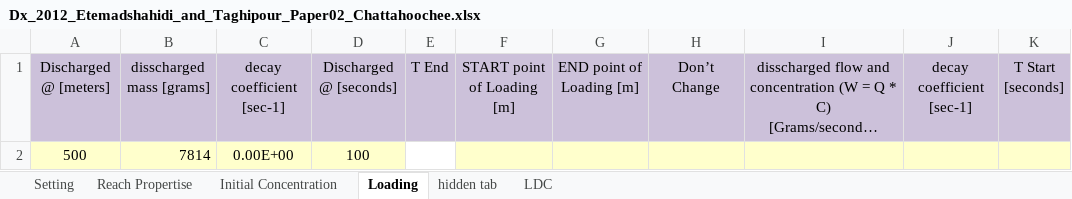
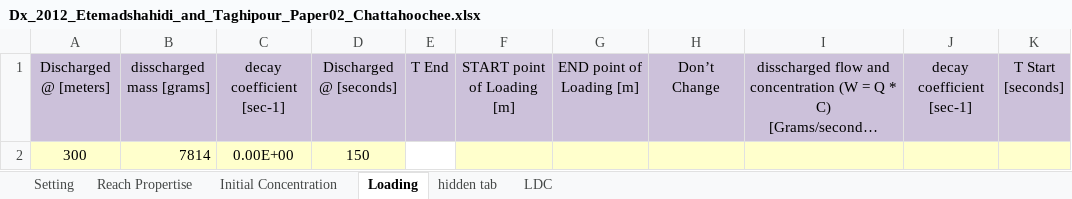
Before and after one commit to Riverchain/watum, an Excel workbook: Dx_2012_Etemadshahidi_and_Taghipour_Paper02_Chattahoochee.xlsx, sheet Loading, drawn as a sheet; only a part is shown; long unchanged cells end in …; values as stored, in another font and other column widths than the file's, no borders; the diff names each change by its address in the sheet, - before the commit and + after, or states it on an @@ line.

```diff
--- a/Dx_2012_Etemadshahidi_and_Taghipour_Paper02_Chattahoochee.xlsx (sheet Loading)
+++ b/Dx_2012_Etemadshahidi_and_Taghipour_Paper02_Chattahoochee.xlsx (sheet Loading)
-A2 (Discharged @ [meters]): 500
+A2 (Discharged @ [meters]): 300
-D2 (Discharged @ [seconds]): 100
+D2 (Discharged @ [seconds]): 150
```
Also changed, not shown: sheet Reach Propertise, sheet Setting, Dx_2009_Sahay_and_Dutta_Paper02_Chattahoochee.xlsx, Dx_2014_Zeng_and_Huai_Paper02_Chattahoochee.xlsx, 35 other files.
